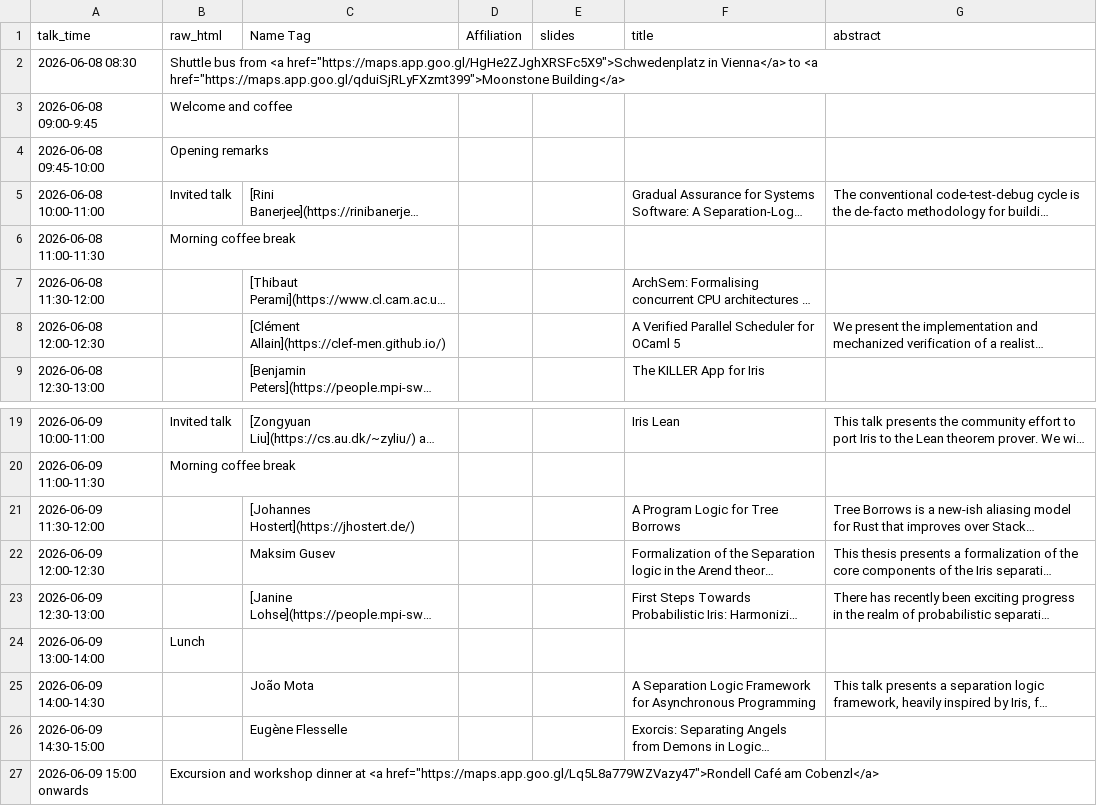
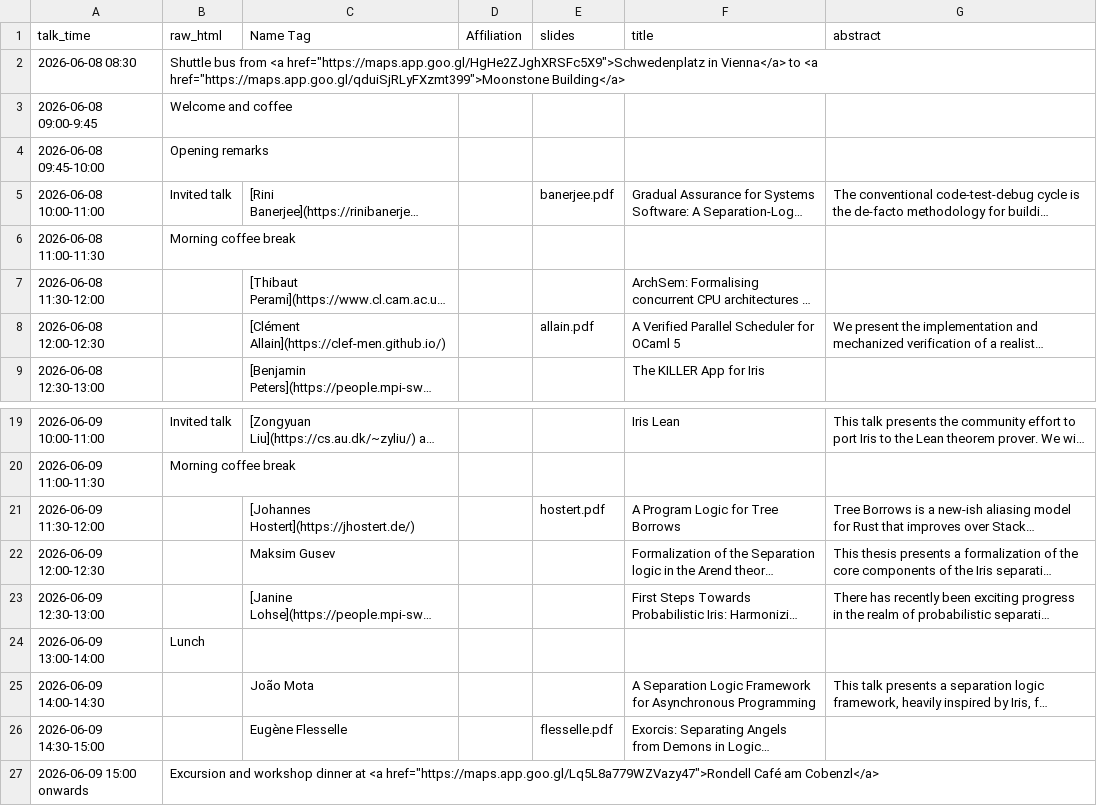
Before and after one commit to logsem/iris-project, a CSV file: workshop-2026/schedule/speakers.csv, drawn as a sheet; only a part is shown, gaps mark what is left out; long unchanged cells end in …; the diff names each change by its address in the sheet, - before the commit and + after, or states it on an @@ line.

Commit message:
add rini's slides

```diff
--- a/workshop-2026/schedule/speakers.csv
+++ b/workshop-2026/schedule/speakers.csv
-E5 (slides): (empty)
+E5 (slides): banerjee.pdf
-E8 (slides): (empty)
+E8 (slides): allain.pdf
-E21 (slides): (empty)
+E21 (slides): hostert.pdf
-E26 (slides): (empty)
+E26 (slides): flesselle.pdf
```
Also changed, not shown: 2 other files.
